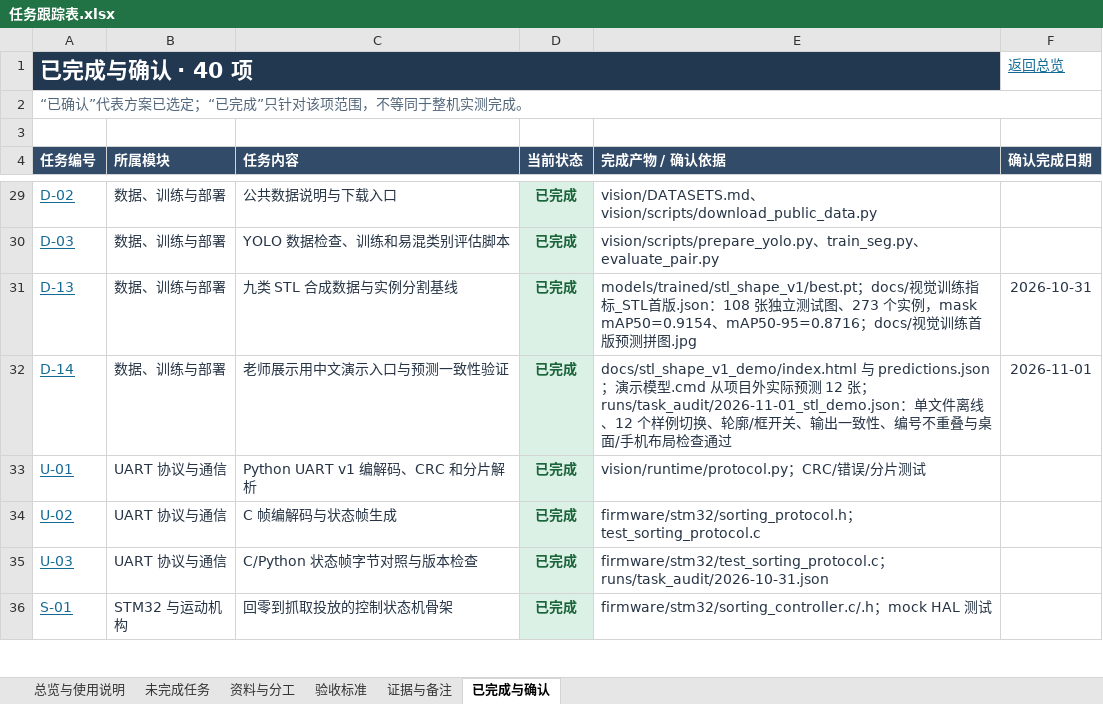
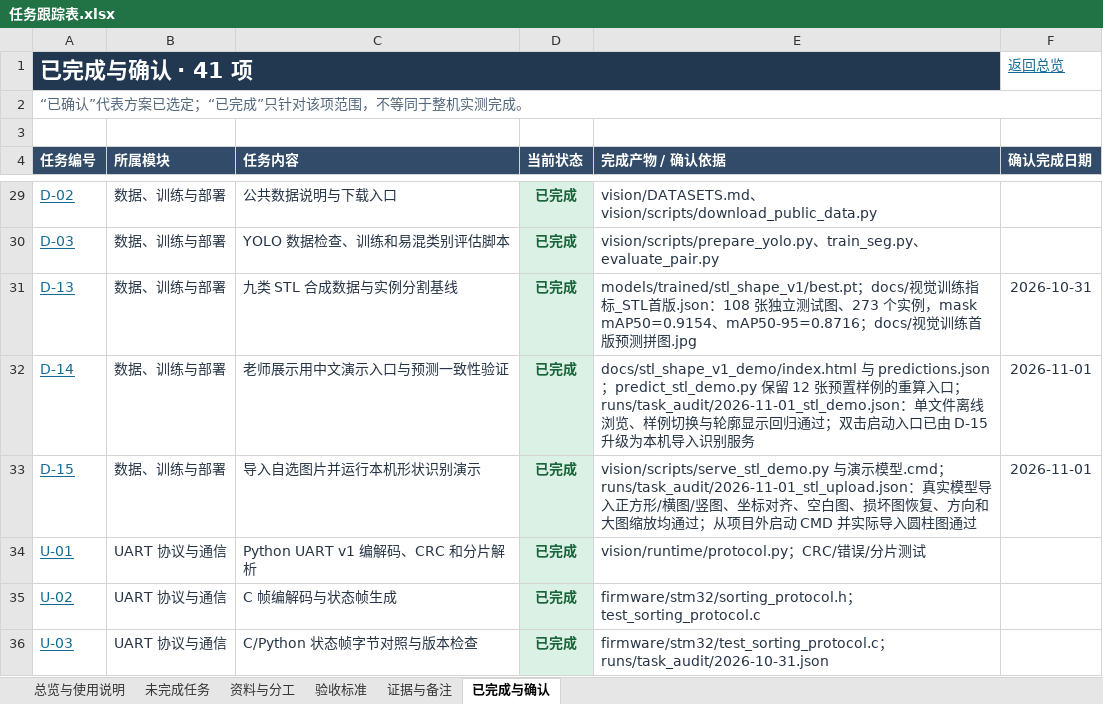
Before and after one commit to zhangyizhen123/smart-sorting, an Excel workbook: docs/任务跟踪表.xlsx, sheet 已完成与确认, drawn as a sheet; only a part is shown, gaps mark what is left out; the shorter side is filled out with more unchanged rows; values as stored, in another font and other column widths than the file's, no borders; table styles not drawn; the diff names each change by its address in the sheet, - before the commit and + after, or states it on an @@ line.

```diff
--- a/docs/任务跟踪表.xlsx (sheet 已完成与确认)
+++ b/docs/任务跟踪表.xlsx (sheet 已完成与确认)
-A1 (任务编号): 已完成与确认 · 40 项
+A1 (任务编号): 已完成与确认 · 41 项
-E32 (完成产物 / 确认依据): …与 predictions.json；演示模型.cmd 从项目外实际预测 12 张；runs/task_audit/2026-11-01_stl_demo.json：单文件离线、12 个样例切换、轮廓/框开关、输出一致性、编号不重叠与桌面/手机布局检查通过
+E32 (完成产物 / 确认依据): …与 predictions.json；predict_stl_demo.py 保留 12 张预置样例的重算入口；runs/task_audit/2026-11-01_stl_demo.json：单文件离线浏览、样例切换与轮廓显示回归通过；双击启动入口已由 D-15 升级为本机导入识别服务
+row 33: D-15 | 数据、训练与部署 | 导入自选图片并运行本机形状识别演示 | 已完成 | vision/scripts/serve_stl_demo.py 与演示模型.cmd；runs/task_audit/2026-11-01_stl_upload.json：真实模型导入正方形/横图/竖图、坐标对齐、空白图、损坏图恢复、方向和大图缩放均通过；从项目外启动 CMD 并实际导入圆柱图通过 | 2026-11-01
```
Also changed, not shown: sheet 证据与备注, sheet 验收标准, sheet 总览与使用说明, formulas that keep their value, 16 other files.
